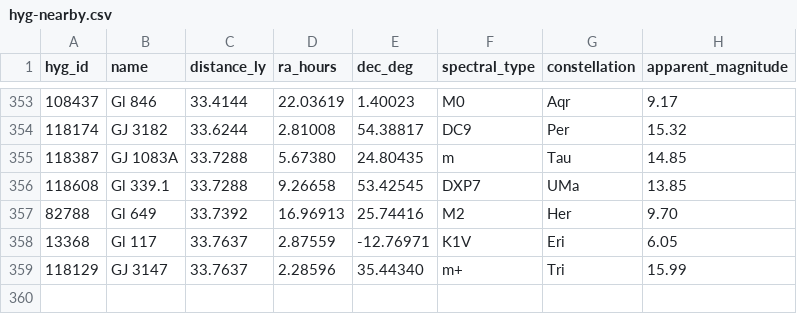
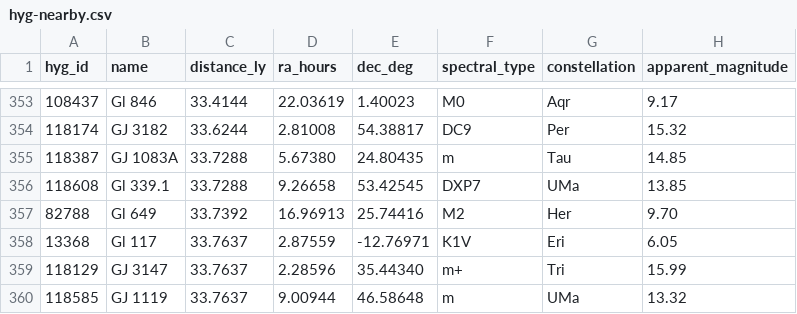
Before and after one commit to NadavShanun-design/hyperspace-sim, a CSV file: data/hyg-nearby.csv, drawn as a sheet; only a part is shown, gaps mark what is left out; the diff names each change by its address in the sheet, - before the commit and + after, or states it on an @@ line.

```diff
--- a/data/hyg-nearby.csv
+++ b/data/hyg-nearby.csv
+row 360: 118585 | GJ 1119 | 33.7637 | 9.00944 | 46.58648 | m | UMa | 13.32
```
